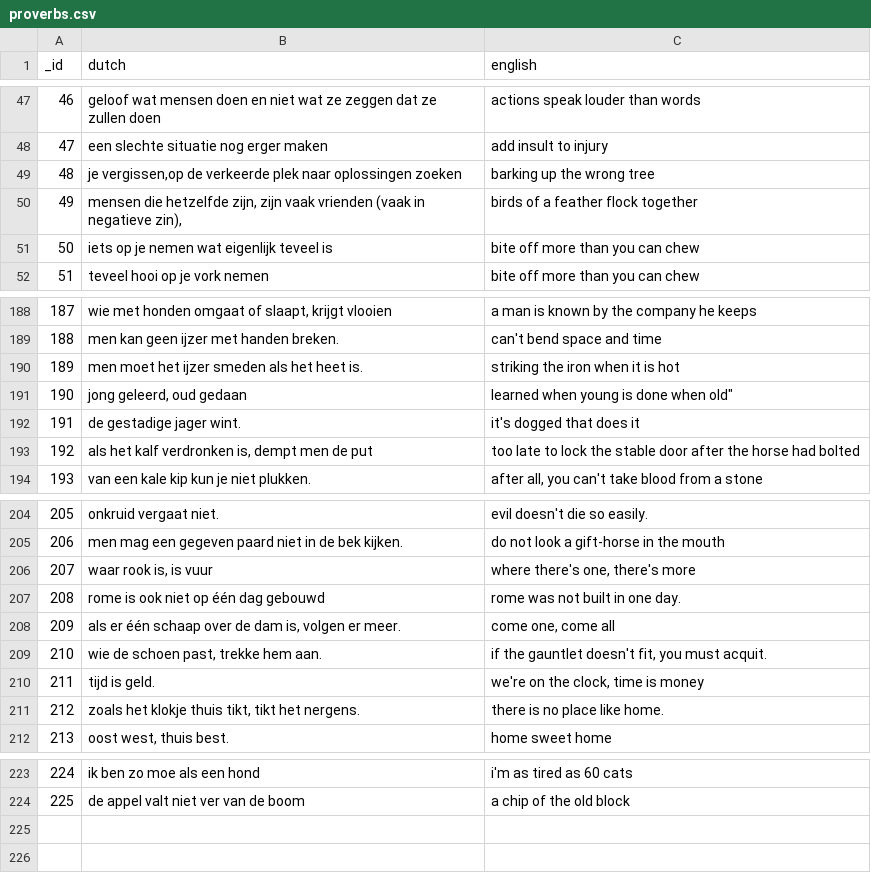
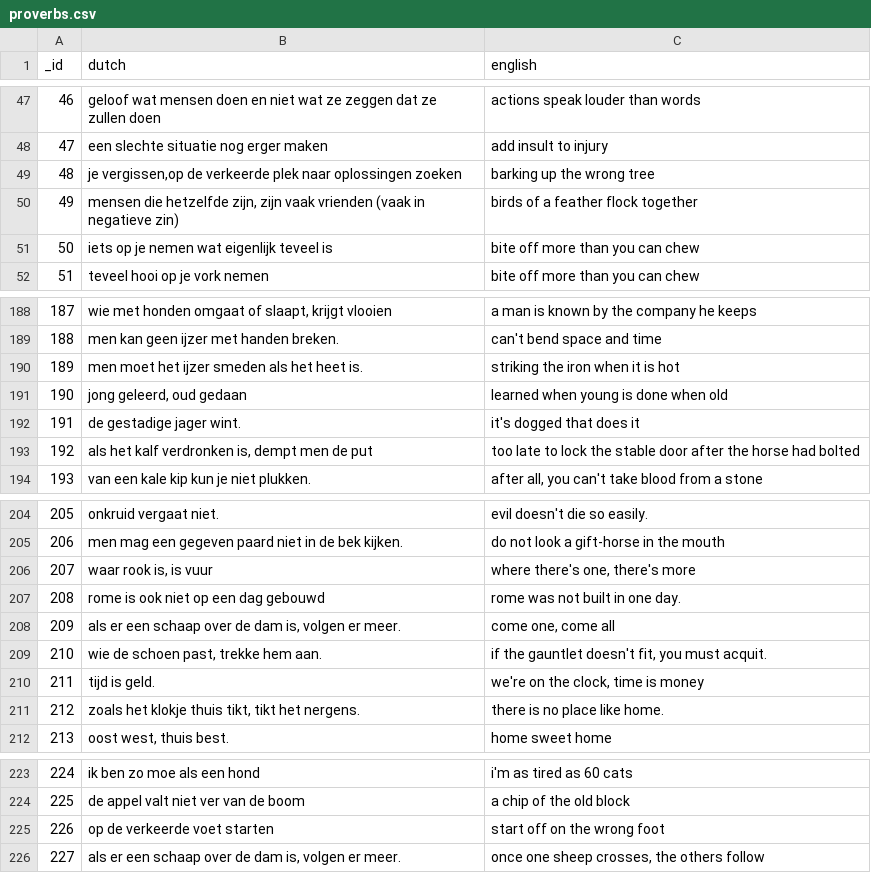
Before and after one commit to rkristelijn/dungly, a CSV file: databases/proverbs.csv, drawn as a sheet; only a part is shown, gaps mark what is left out; the diff names each change by its address in the sheet, - before the commit and + after, or states it on an @@ line.

```diff
--- a/databases/proverbs.csv
+++ b/databases/proverbs.csv
-B50 (dutch): …in negatieve zin),
+B50 (dutch): …in negatieve zin)
-C191 (english): learned when young is done when old"
+C191 (english): learned when young is done when old
-B207 (dutch): rome is ook niet op één dag gebouwd
+B207 (dutch): rome is ook niet op een dag gebouwd
-B208 (dutch): als er één schaap over…
+B208 (dutch): als er een schaap over…
+row 225: 226 | op de verkeerde voet starten | start off on the wrong foot
+row 226: 227 | als er een schaap over de dam is, volgen er meer. | once one sheep crosses, the others follow
```
Also changed, not shown: 2 other files.
